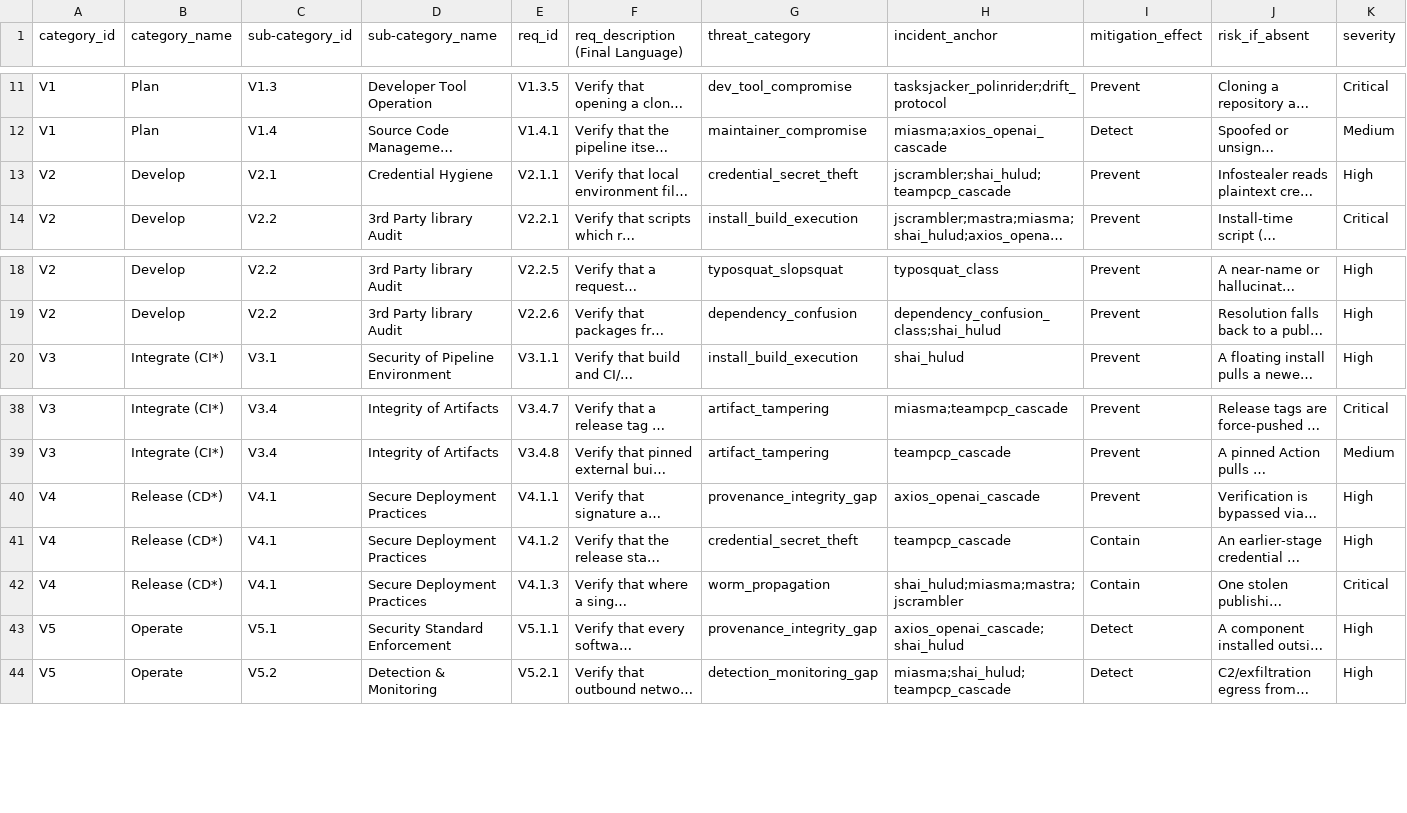
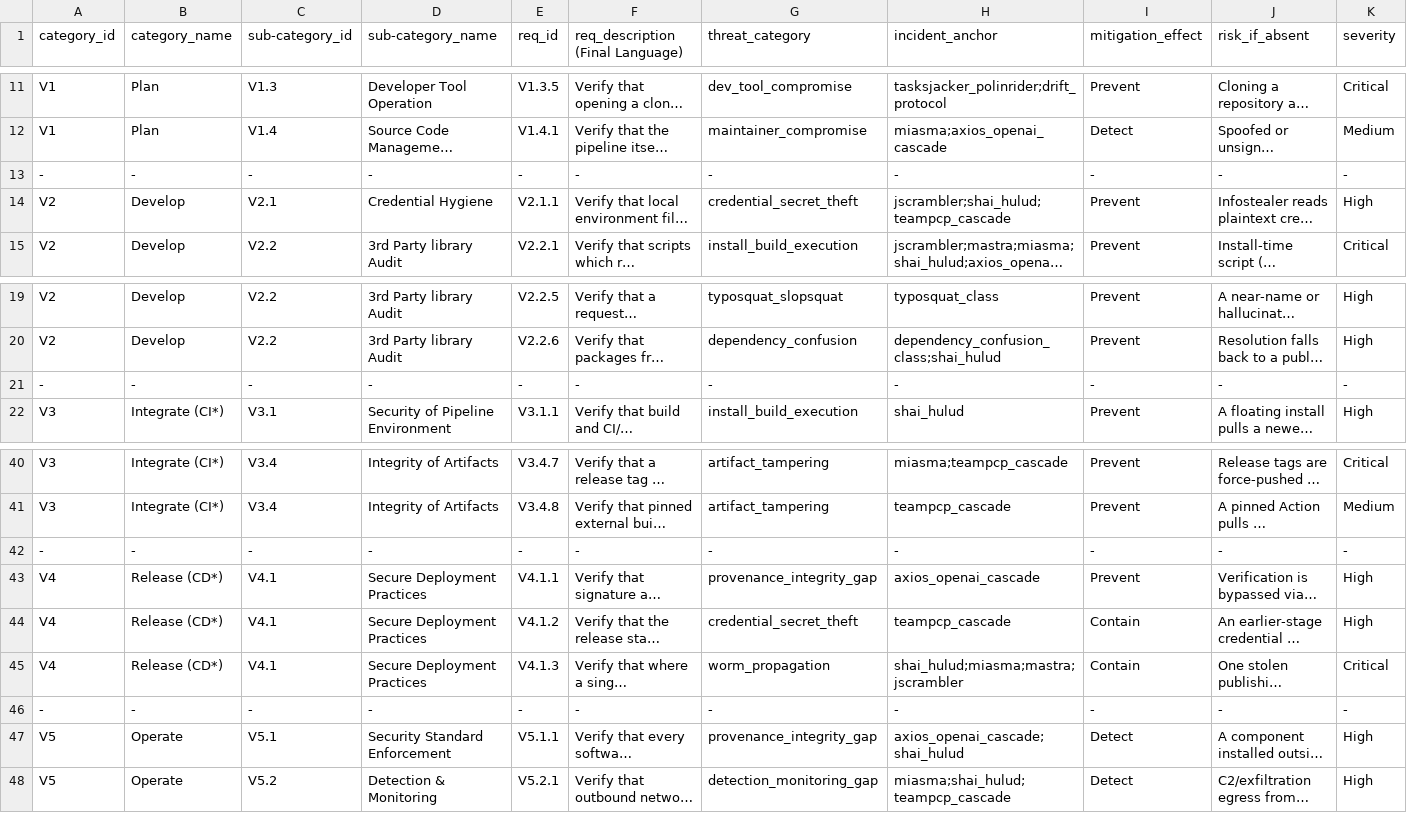
Before and after one commit to OWASP/www-project-spvs, a CSV file: 1.6/OWASP_SPVS_1.6_-en_Requirements.csv, drawn as a sheet; only a part is shown, gaps mark what is left out; long unchanged cells end in …; rows hold the shown columns only; the diff names each change by its address in the sheet, - before the commit and + after, or states it on an @@ line.

Commit message:
Forgot newlines between Key Sections

```diff
--- a/1.6/OWASP_SPVS_1.6_-en_Requirements.csv
+++ b/1.6/OWASP_SPVS_1.6_-en_Requirements.csv
+row 13: - | - | - | - | - | - | - | - | - | - | -
+row 21: - | - | - | - | - | - | - | - | - | - | -
+row 42: - | - | - | - | - | - | - | - | - | - | -
+row 46: - | - | - | - | - | - | - | - | - | - | -
```
